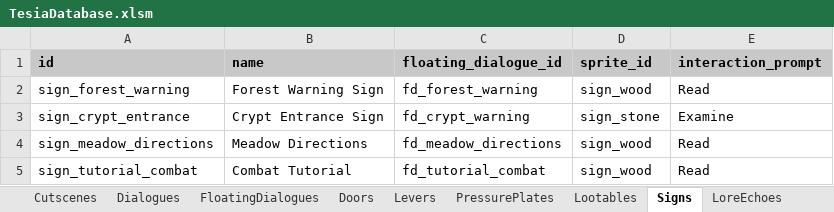
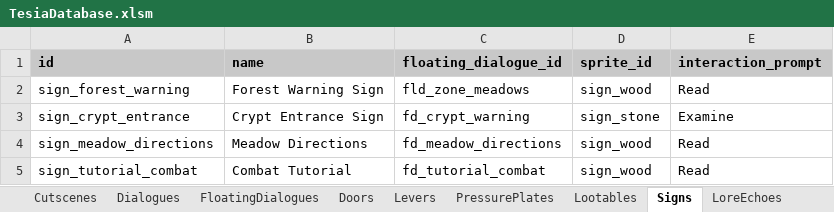
Before and after one commit to MatousHruska/MobileTestia, an Excel workbook: databases/TesiaDatabase.xlsm, sheet Signs, drawn as a sheet; values as stored, in another font and other column widths than the file's, no borders; the diff names each change by its address in the sheet, - before the commit and + after, or states it on an @@ line.

```diff
--- a/databases/TesiaDatabase.xlsm (sheet Signs)
+++ b/databases/TesiaDatabase.xlsm (sheet Signs)
-C2 (floating_dialogue_id): fd_forest_warning
+C2 (floating_dialogue_id): fld_zone_meadows
```
Also changed, not shown: sheet Lootables, other sheet tabs, 3 other files.
